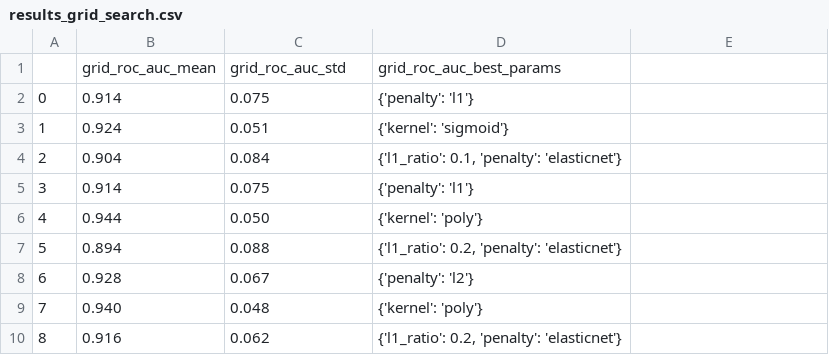
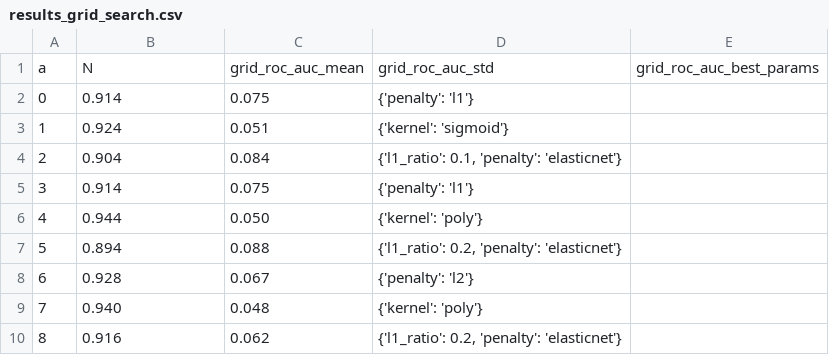
Before and after one commit to scipy-conference/scipy_proceedings, a CSV file: papers/alexander_ivanov/results_grid_search.csv (was papers/dmitry_petrov/results_grid_search.csv), drawn as a sheet; removed rows and columns are numbered as before the commit, all else as after; the diff names each change by its address in the sheet, - before the commit and + after, or states it on an @@ line.

```diff
--- a/papers/dmitry_petrov/results_grid_search.csv
+++ b/papers/alexander_ivanov/results_grid_search.csv
-row 1:  | grid_roc_auc_mean | grid_roc_auc_std | grid_roc_auc_best_params
+row 1: a | N | grid_roc_auc_mean | grid_roc_auc_std | grid_roc_auc_best_params
```
Also changed, not shown: papers/alexander_ivanov/plan_table.csv, papers/alexander_ivanov/results_evaluation.csv, 14 other files.
